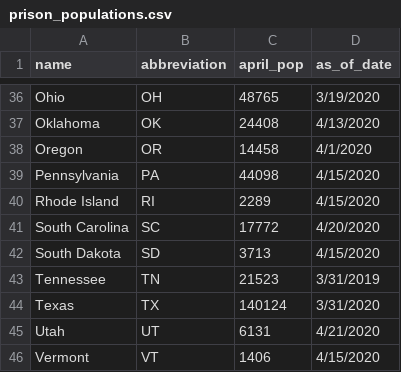
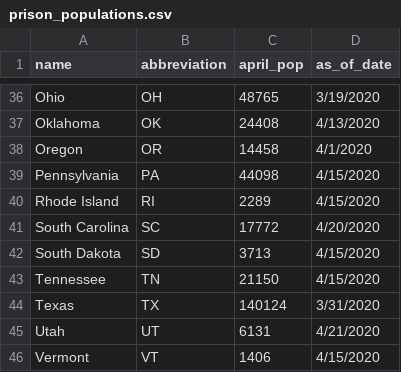
Before and after one commit to themarshallproject/COVID_prison_data, a CSV file: data/prison_populations.csv, drawn as a sheet; only a part is shown, gaps mark what is left out.

Commit message:
update population data for Tennessee and Minnesota

```diff
--- a/data/prison_populations.csv
+++ b/data/prison_populations.csv
@@ -42,3 +42,3 @@ South Carolina,SC,17772,4/20/2020
 South Dakota,SD,3713,4/15/2020
-Tennessee,TN,21523,3/31/2019
+Tennessee,TN,21150,4/15/2020
 Texas,TX,140124,3/31/2020
```
Also changed, not shown: 1 other file.
